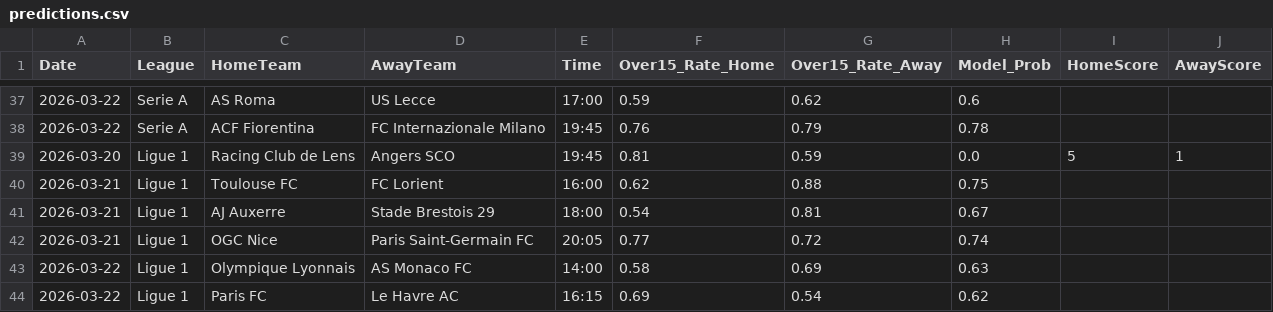
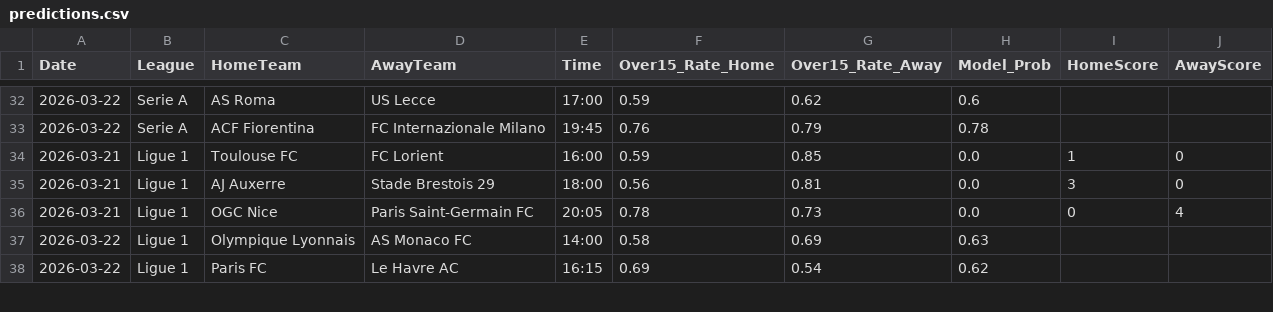
Before and after one commit to Simplykay/kays-Super-Predictor, a CSV file: predictions.csv, drawn as a sheet; only a part is shown, gaps mark what is left out; the diff covers the shown part only.

```diff
--- a/predictions.csv
+++ b/predictions.csv
@@ -38,6 +33,5 @@ Date,League,HomeTeam,AwayTeam,Time,Over15_Rate_Home,Over15_Rate_Away,Model_Prob,
 2026-03-22,Serie A,ACF Fiorentina,FC Internazionale Milano,19:45,0.76,0.79,0.78,,
-2026-03-20,Ligue 1,Racing Club de Lens,Angers SCO,19:45,0.81,0.59,0.0,5,1
-2026-03-21,Ligue 1,Toulouse FC,FC Lorient,16:00,0.62,0.88,0.75,,
-2026-03-21,Ligue 1,AJ Auxerre,Stade Brestois 29,18:00,0.54,0.81,0.67,,
-2026-03-21,Ligue 1,OGC Nice,Paris Saint-Germain FC,20:05,0.77,0.72,0.74,,
+2026-03-21,Ligue 1,Toulouse FC,FC Lorient,16:00,0.59,0.85,0.0,1,0
+2026-03-21,Ligue 1,AJ Auxerre,Stade Brestois 29,18:00,0.56,0.81,0.0,3,0
+2026-03-21,Ligue 1,OGC Nice,Paris Saint-Germain FC,20:05,0.78,0.73,0.0,0,4
 2026-03-22,Ligue 1,Olympique Lyonnais,AS Monaco FC,14:00,0.58,0.69,0.63,,
```
Also changed, not shown: 5 removed rows and 78 edited cells elsewhere in this file.
